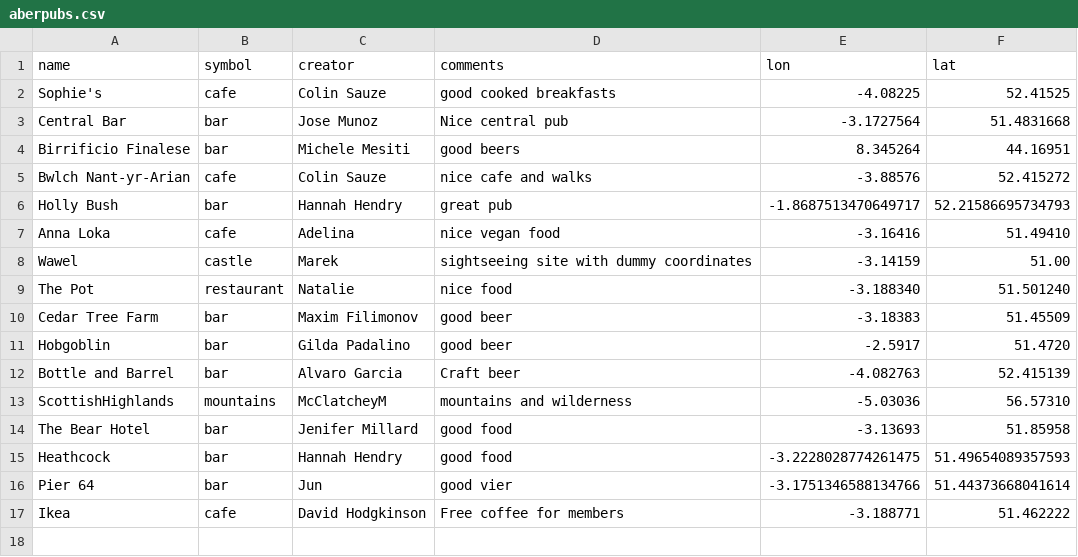
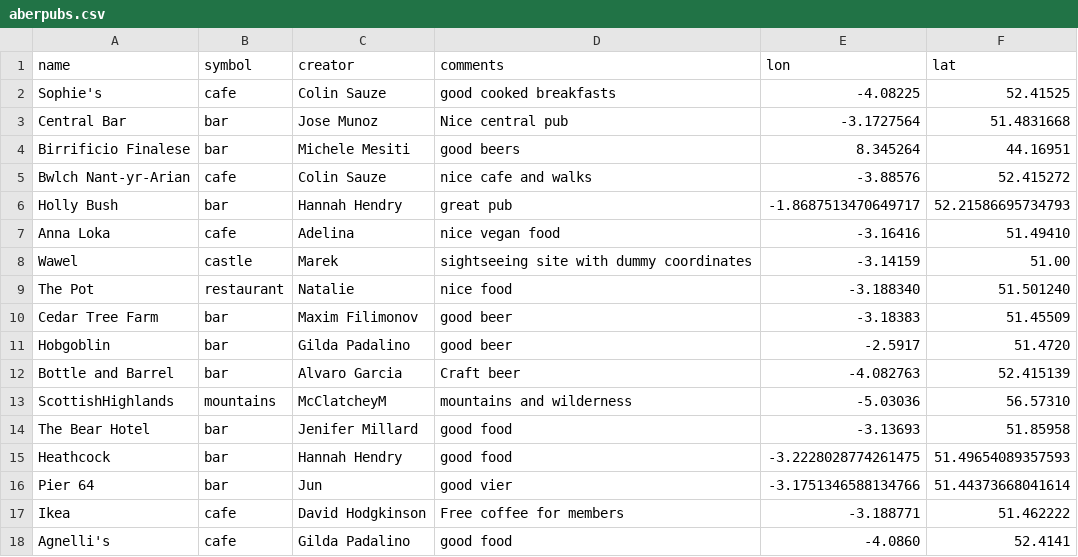
Before and after one commit to colinsauze/aber-pubs, a CSV file: aberpubs.csv, drawn as a sheet; the diff names each change by its address in the sheet, - before the commit and + after, or states it on an @@ line.

Commit message:
New favorite place

```diff
--- a/aberpubs.csv
+++ b/aberpubs.csv
+row 18: Agnelli's | cafe | Gilda Padalino | good food | -4.0860 | 52.4141
```
